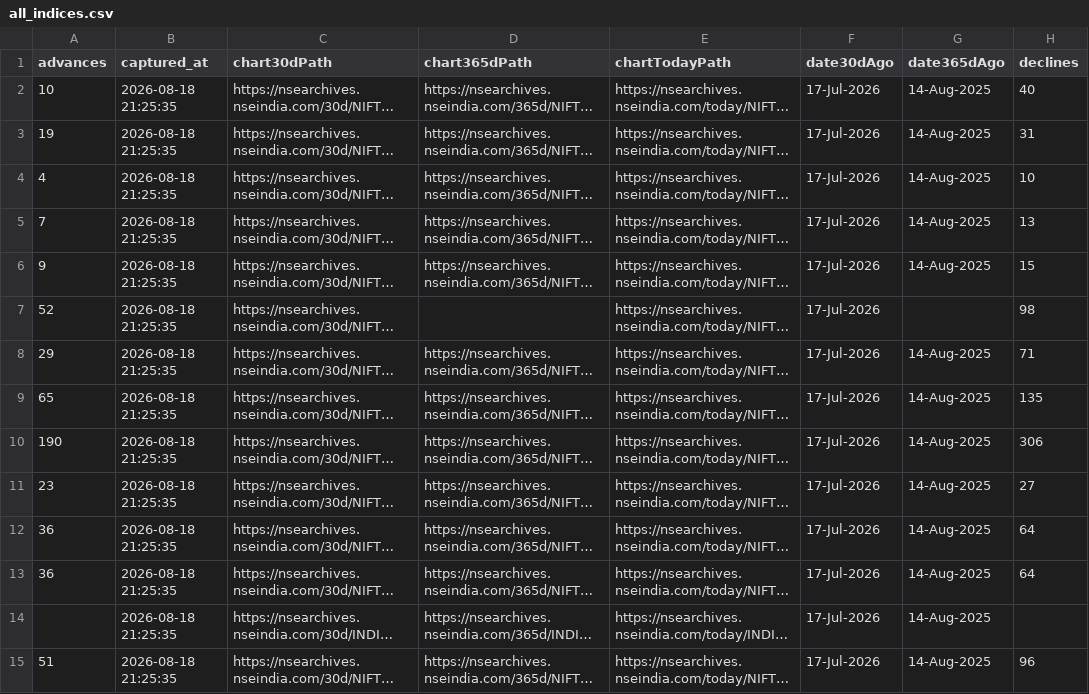
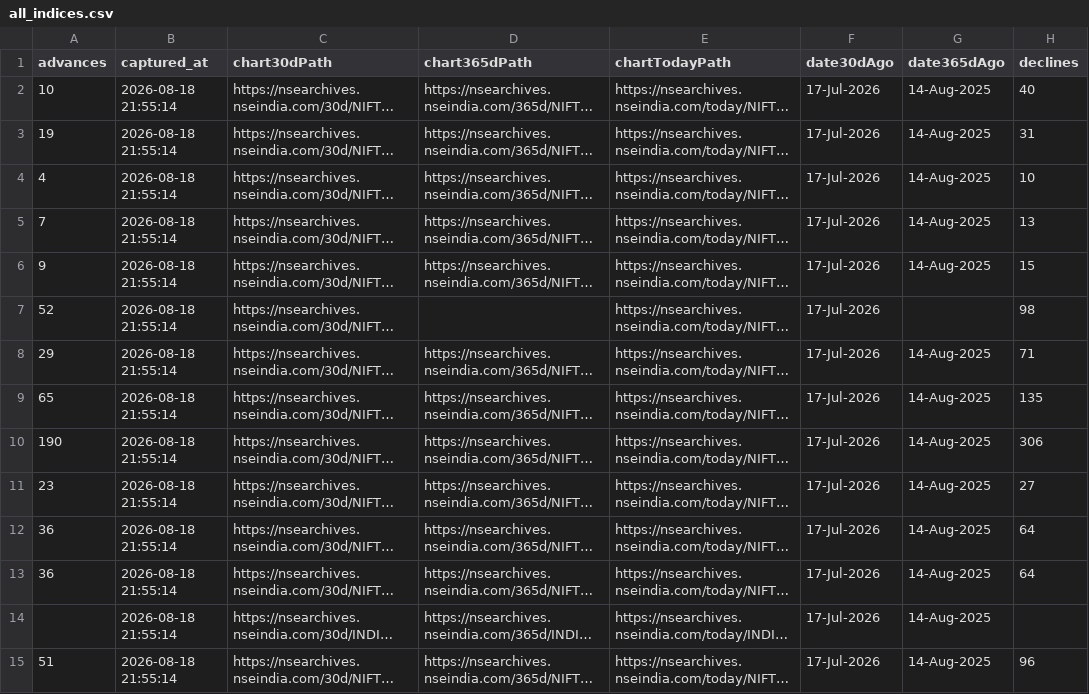
Before and after one commit to AnshulAgrawal04/nifty-defence-tracker, a CSV file: all_indices.csv, drawn as a sheet; only a part is shown; long unchanged cells end in …; the diff covers the shown part only; the diff names each change by its address in the sheet, - before the commit and + after, or states it on an @@ line.

```diff
--- a/all_indices.csv
+++ b/all_indices.csv
-B2:B15 (captured_at): 2026-08-18 21:25:35
+B2:B15 (captured_at): 2026-08-18 21:55:14
```
Also changed, not shown: 125 edited cells elsewhere in this file, run_log.csv, 1 other file.
